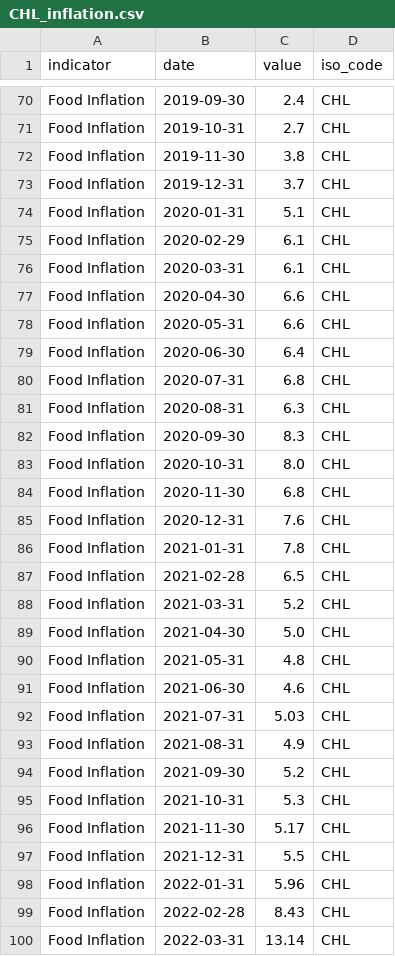
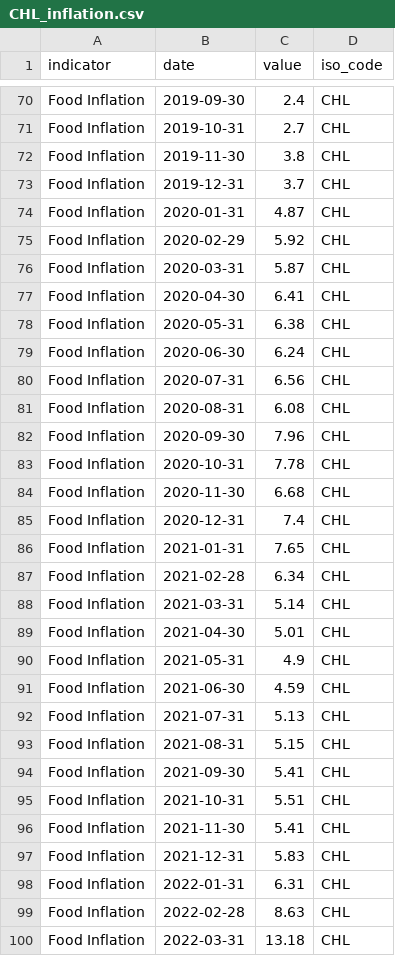
Before and after one commit to ONEcampaign/interest_rates, a CSV file: raw_data/wfp_raw/CHL_inflation.csv, drawn as a sheet; only a part is shown, gaps mark what is left out; the diff covers the shown part only.

```diff
--- a/raw_data/wfp_raw/CHL_inflation.csv
+++ b/raw_data/wfp_raw/CHL_inflation.csv
@@ -73,28 +73,28 @@ Food Inflation,2019-11-30,3.8,CHL
 Food Inflation,2019-12-31,3.7,CHL
-Food Inflation,2020-01-31,5.1,CHL
-Food Inflation,2020-02-29,6.1,CHL
-Food Inflation,2020-03-31,6.1,CHL
-Food Inflation,2020-04-30,6.6,CHL
-Food Inflation,2020-05-31,6.6,CHL
-Food Inflation,2020-06-30,6.4,CHL
-Food Inflation,2020-07-31,6.8,CHL
-Food Inflation,2020-08-31,6.3,CHL
-Food Inflation,2020-09-30,8.3,CHL
-Food Inflation,2020-10-31,8.0,CHL
-Food Inflation,2020-11-30,6.8,CHL
-Food Inflation,2020-12-31,7.6,CHL
-Food Inflation,2021-01-31,7.8,CHL
-Food Inflation,2021-02-28,6.5,CHL
-Food Inflation,2021-03-31,5.2,CHL
-Food Inflation,2021-04-30,5.0,CHL
-Food Inflation,2021-05-31,4.8,CHL
-Food Inflation,2021-06-30,4.6,CHL
-Food Inflation,2021-07-31,5.03,CHL
-Food Inflation,2021-08-31,4.9,CHL
-Food Inflation,2021-09-30,5.2,CHL
-Food Inflation,2021-10-31,5.3,CHL
-Food Inflation,2021-11-30,5.17,CHL
-Food Inflation,2021-12-31,5.5,CHL
-Food Inflation,2022-01-31,5.96,CHL
-Food Inflation,2022-02-28,8.43,CHL
-Food Inflation,2022-03-31,13.14,CHL
+Food Inflation,2020-01-31,4.87,CHL
+Food Inflation,2020-02-29,5.92,CHL
+Food Inflation,2020-03-31,5.87,CHL
+Food Inflation,2020-04-30,6.41,CHL
+Food Inflation,2020-05-31,6.38,CHL
+Food Inflation,2020-06-30,6.24,CHL
+Food Inflation,2020-07-31,6.56,CHL
+Food Inflation,2020-08-31,6.08,CHL
+Food Inflation,2020-09-30,7.96,CHL
+Food Inflation,2020-10-31,7.78,CHL
+Food Inflation,2020-11-30,6.68,CHL
+Food Inflation,2020-12-31,7.4,CHL
+Food Inflation,2021-01-31,7.65,CHL
+Food Inflation,2021-02-28,6.34,CHL
+Food Inflation,2021-03-31,5.14,CHL
+Food Inflation,2021-04-30,5.01,CHL
+Food Inflation,2021-05-31,4.9,CHL
+Food Inflation,2021-06-30,4.59,CHL
+Food Inflation,2021-07-31,5.13,CHL
+Food Inflation,2021-08-31,5.15,CHL
+Food Inflation,2021-09-30,5.41,CHL
+Food Inflation,2021-10-31,5.51,CHL
+Food Inflation,2021-11-30,5.41,CHL
+Food Inflation,2021-12-31,5.83,CHL
+Food Inflation,2022-01-31,6.31,CHL
+Food Inflation,2022-02-28,8.63,CHL
+Food Inflation,2022-03-31,13.18,CHL
```
Also changed, not shown: 2 added rows and 18 edited cells elsewhere in this file, raw_data/wfp_raw/LTU_inflation.csv, raw_data/wfp_raw/NPL_inflation.csv, 18 other files.
